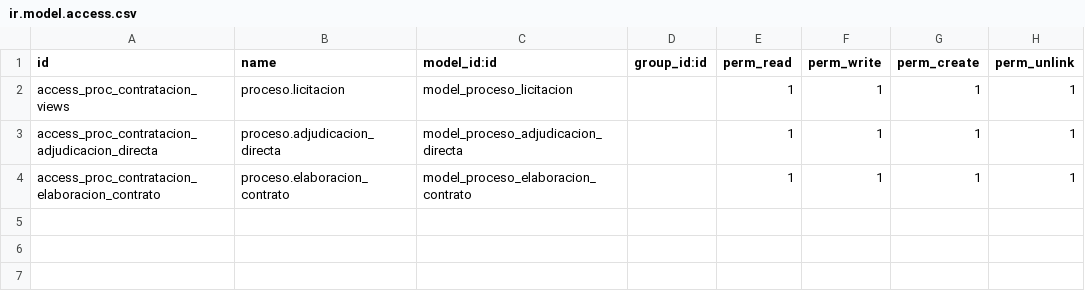
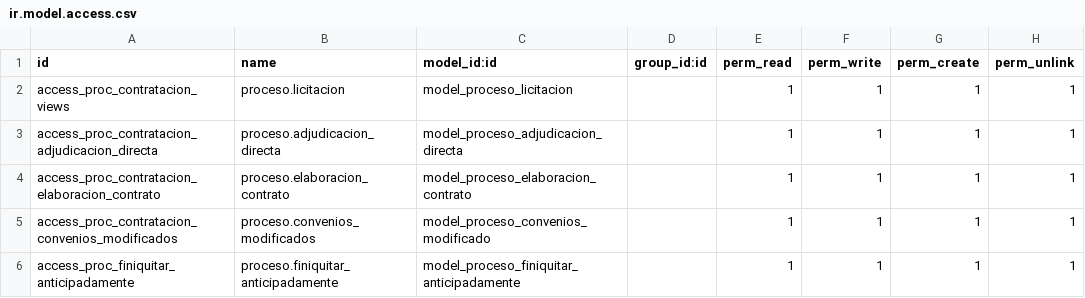
Before and after one commit to gerardosarracino/sidur12, a CSV file: proc_contratacion/security/ir.model.access.csv, drawn as a sheet.

```diff
--- a/proc_contratacion/security/ir.model.access.csv
+++ b/proc_contratacion/security/ir.model.access.csv
@@ -4 +4,3 @@ access_proc_contratacion_adjudicacion_directa,proceso.adjudicacion_directa,model
 access_proc_contratacion_elaboracion_contrato,proceso.elaboracion_contrato,model_proceso_elaboracion_contrato,,1,1,1,1
+access_proc_contratacion_convenios_modificados,proceso.convenios_modificados,model_proceso_convenios_modificado,,1,1,1,1
+access_proc_finiquitar_anticipadamente,proceso.finiquitar_anticipadamente,model_proceso_finiquitar_anticipadamente,,1,1,1,1
```
Also changed, not shown: 9 other files.
